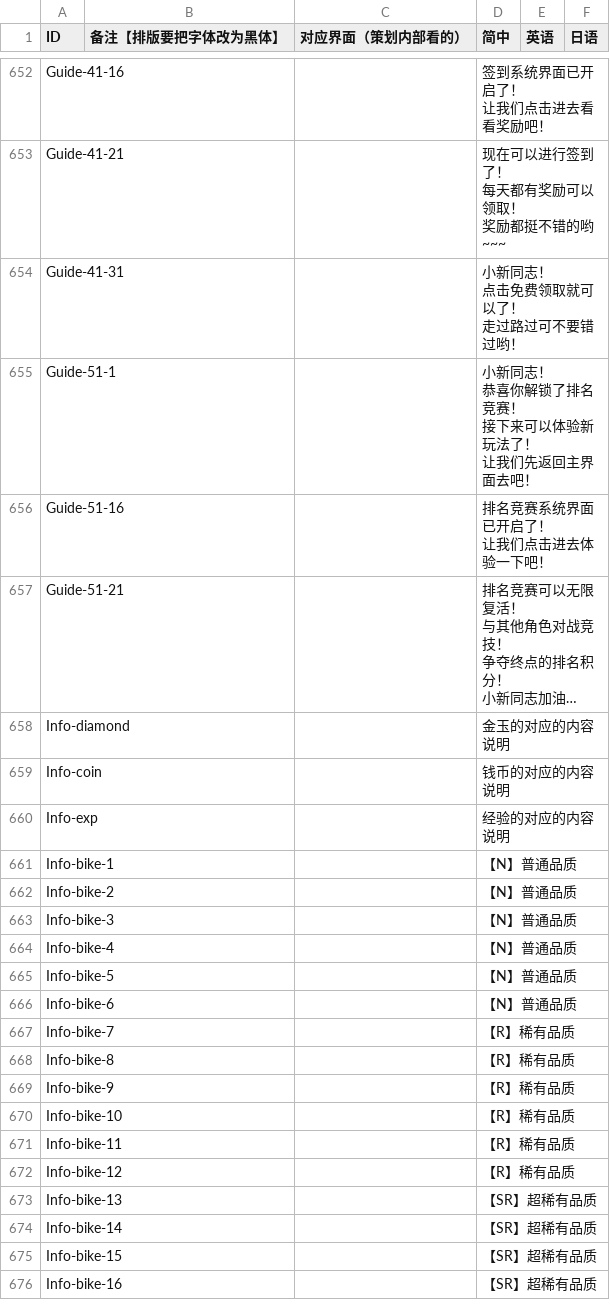
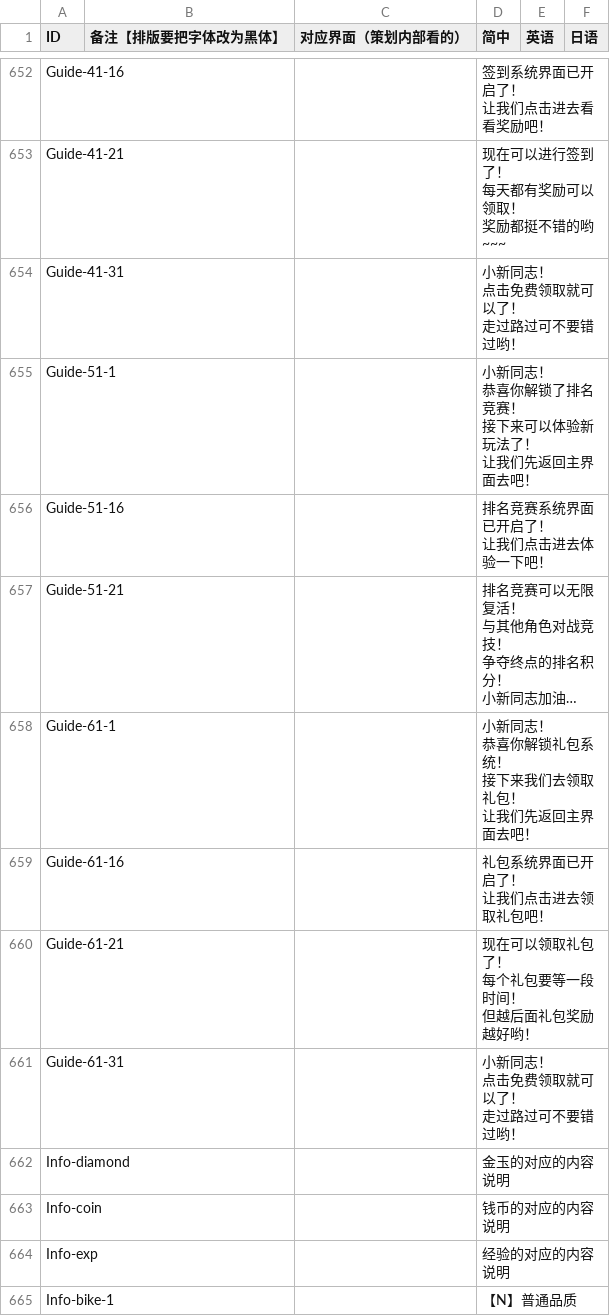
Before and after one commit to Aran1992/xiaoxin, a CSV file: i18n.csv, drawn as a sheet; only a part is shown, gaps mark what is left out; the shorter side is filled out with more unchanged rows; long unchanged cells end in …; ↵ is a line break in a cell; the diff names each change by its address in the sheet, - before the commit and + after, or states it on an @@ line.

Commit message:
新增 引导 礼包 （测试：Guide-61-11 改为 Guide-61-16，就可以了）

```diff
--- a/i18n.csv
+++ b/i18n.csv
+row 658: Guide-61-1 |  |  | 小新同志！ ↵ 恭喜你解锁礼包系统！ ↵ 接下来我们去领取礼包！ ↵ 让我们先返回主界面去吧！
+row 659: Guide-61-16 |  |  | 礼包系统界面已开启了！ ↵ 让我们点击进去领取礼包吧！
+row 660: Guide-61-21 |  |  | 现在可以领取礼包了！ ↵ 每个礼包要等一段时间！ ↵ 但越后面礼包奖励越好哟！
+row 661: Guide-61-31 |  |  | 小新同志！ ↵ 点击免费领取就可以了！ ↵ 走过路过可不要错过哟！
```
Also changed, not shown: 4 other files.
